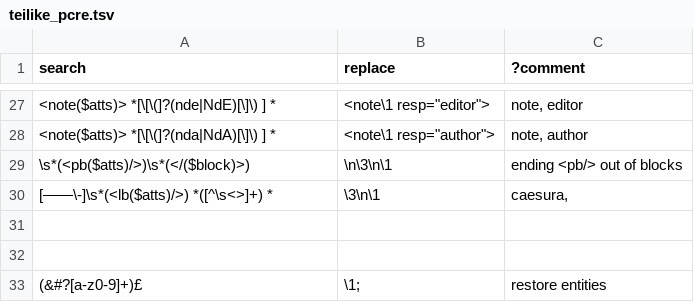
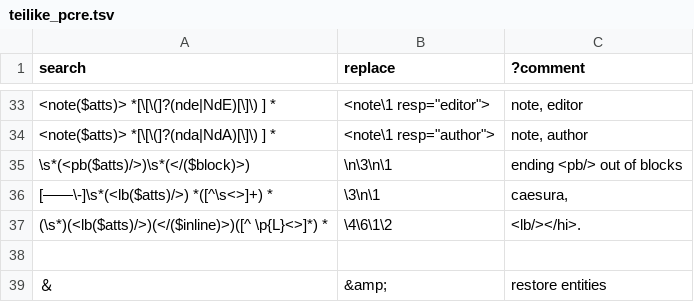
Before and after one commit to oeuvres/teinte_xsl, a TSV file: docx/teilike_pcre.tsv, drawn as a sheet; only a part is shown, gaps mark what is left out; removed rows and columns are numbered as before the commit, all else as after; the diff covers the shown part only; the diff names each change by its address in the sheet, - before the commit and + after, or states it on an @@ line.

```diff
--- a/docx/teilike_pcre.tsv
+++ b/docx/teilike_pcre.tsv
+row 37: (\s*)(<lb($atts)/>)(</($inline)>)([^ \p{L}<>]*) * | \4\6\1\2 | <lb/></hi>.
-row 39: (empty)
+row 39: ＆ | &amp; | restore entities
-row 33: (&#?[a-z0-9]+)£ | \1; | restore entities
```
Also changed, not shown: 7 added rows, 1 removed row and 10 edited cells elsewhere in this file, 1 other file.
